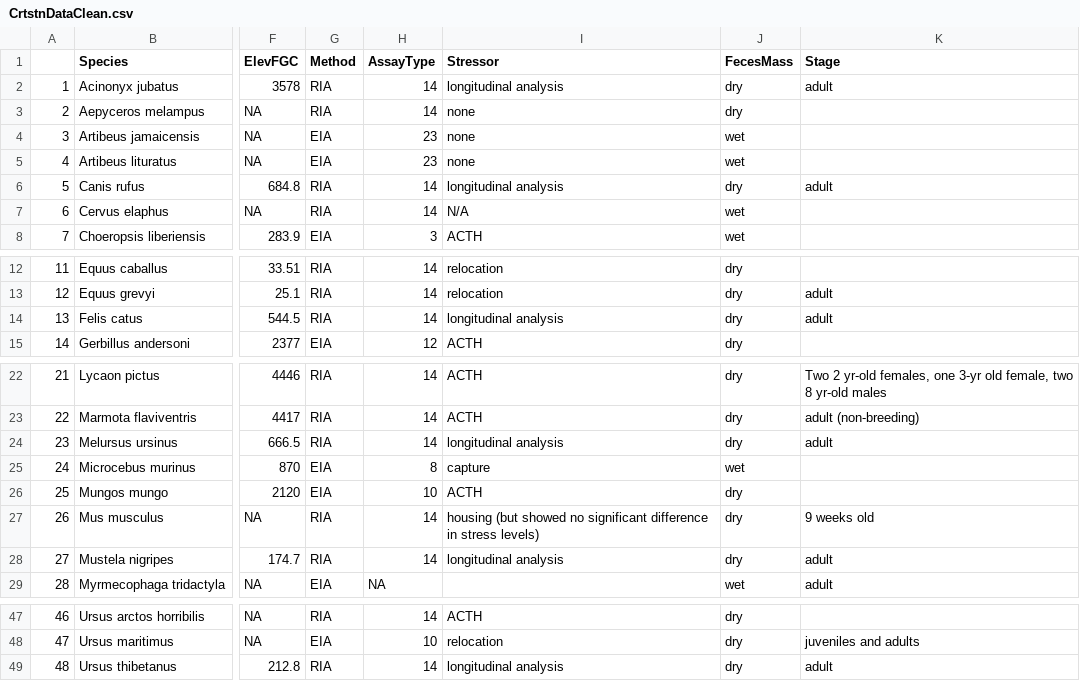
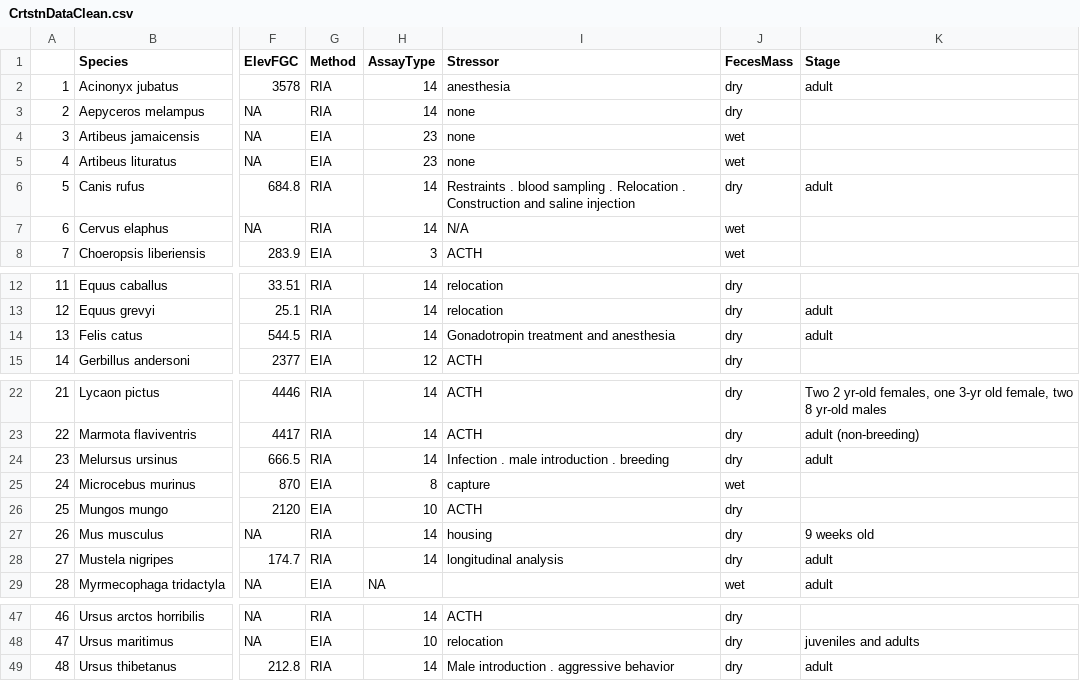
Before and after one commit to kphudson13/Mammal_Stress_2025, a CSV file: Corticosterone/CrtstnDataClean.csv, drawn as a sheet; only a part is shown, gaps mark what is left out; the diff names each change by its address in the sheet, - before the commit and + after, or states it on an @@ line.

```diff
--- a/Corticosterone/CrtstnDataClean.csv
+++ b/Corticosterone/CrtstnDataClean.csv
-I2 (Stressor): longitudinal analysis
+I2 (Stressor): anesthesia
-I6 (Stressor): longitudinal analysis
+I6 (Stressor): Restraints . blood sampling . Relocation . Construction and saline injection
-I14 (Stressor): longitudinal analysis
+I14 (Stressor): Gonadotropin treatment and anesthesia
-I24 (Stressor): longitudinal analysis
+I24 (Stressor): Infection . male introduction . breeding
-I27 (Stressor): housing (but showed no significant difference in stress levels)
+I27 (Stressor): housing
-I49 (Stressor): longitudinal analysis
+I49 (Stressor): Male introduction . aggressive behavior
```
Also changed, not shown: Corticosterone/CrtstnDataRaw.csv, Cortisol/CortisolDataClean.csv, 4 other files.
